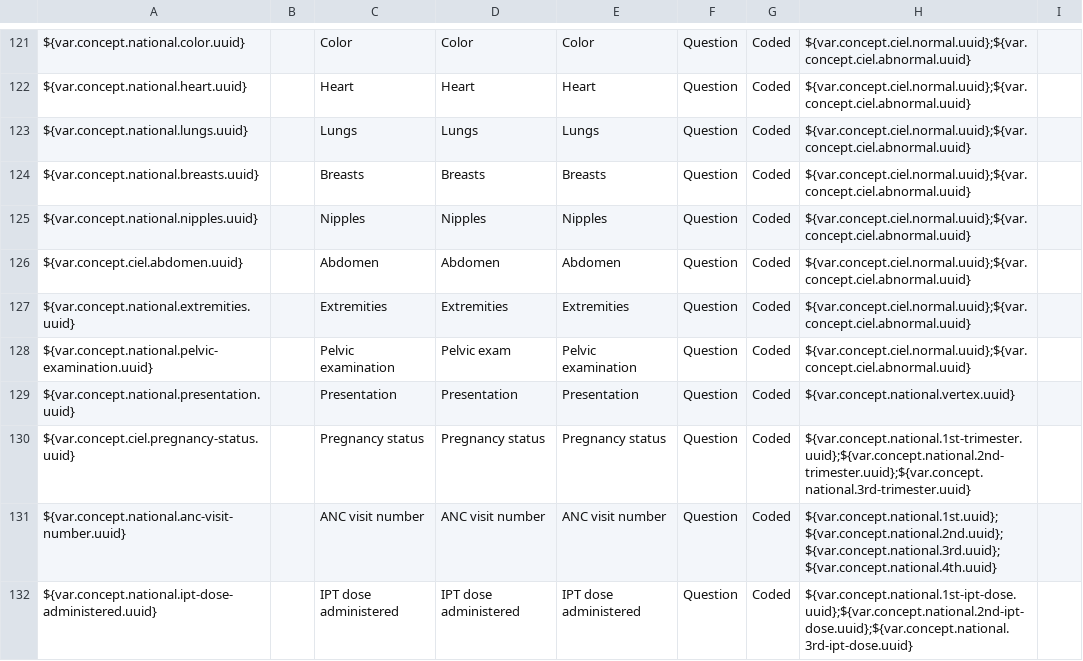
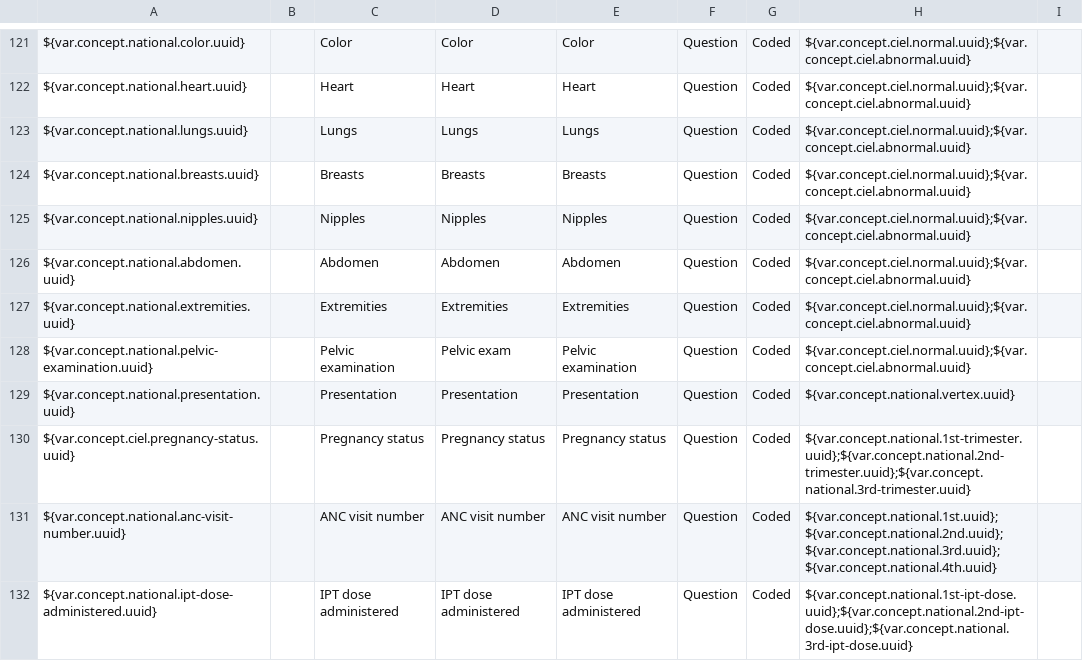
Before and after one commit to IntelliSOFT-Consulting/liberia-emr, a CSV file: content-packages/content-liberia-national/configuration/backend_configuration/concepts/concepts-national.csv, drawn as a sheet; only a part is shown, gaps mark what is left out.

```diff
--- a/content-packages/content-liberia-national/configuration/backend_configuration/concepts/concepts-national.csv
+++ b/content-packages/content-liberia-national/configuration/backend_configuration/concepts/concepts-national.csv
@@ -125,3 +125,3 @@ ${var.concept.national.breasts.uuid},,Breasts,Breasts,Breasts,Question,Coded,${v
 ${var.concept.national.nipples.uuid},,Nipples,Nipples,Nipples,Question,Coded,${var.concept.ciel.normal.uuid};${var.concept.ciel.abnormal.uuid},
-${var.concept.ciel.abdomen.uuid},,Abdomen,Abdomen,Abdomen,Question,Coded,${var.concept.ciel.normal.uuid};${var.concept.ciel.abnormal.uuid},
+${var.concept.national.abdomen.uuid},,Abdomen,Abdomen,Abdomen,Question,Coded,${var.concept.ciel.normal.uuid};${var.concept.ciel.abnormal.uuid},
 ${var.concept.national.extremities.uuid},,Extremities,Extremities,Extremities,Question,Coded,${var.concept.ciel.normal.uuid};${var.concept.ciel.abnormal.uuid},
```
Also changed, not shown: docs/dak/traceability-mch.csv, 10 other files.
